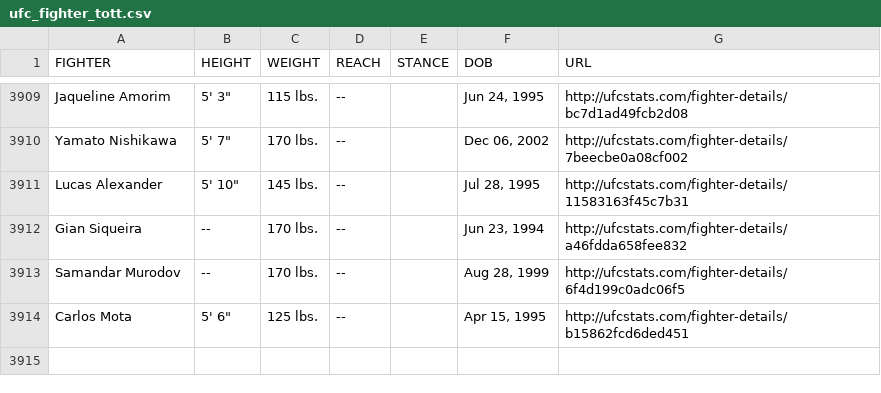
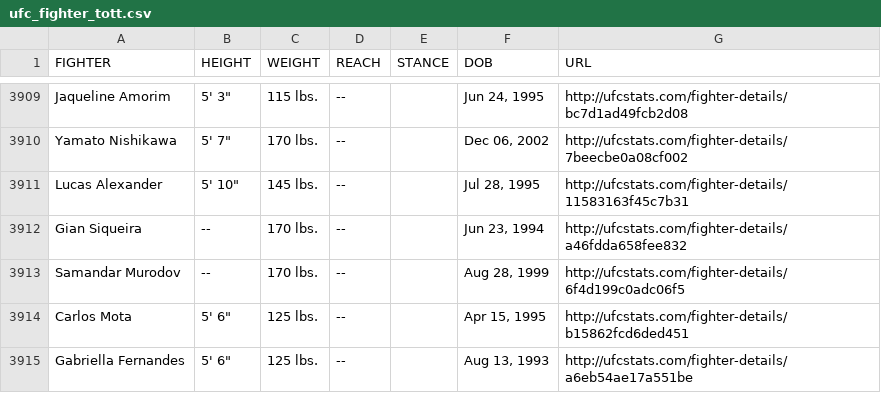
Before and after one commit to rajdesai1/UFC-Stats-Scrap, a CSV file: ufc_fighter_tott.csv, drawn as a sheet; only a part is shown, gaps mark what is left out.

Commit message:
2022-10-26 data refresh

```diff
--- a/ufc_fighter_tott.csv
+++ b/ufc_fighter_tott.csv
@@ -3914 +3914,2 @@ Samandar Murodov,--,170 lbs.,--,,"Aug 28, 1999",http://ufcstats.com/fighter-deta
 Carlos Mota,"5' 6""",125 lbs.,--,,"Apr 15, 1995",http://ufcstats.com/fighter-details/b15862fcd6ded451
+Gabriella Fernandes,"5' 6""",125 lbs.,--,,"Aug 13, 1993",http://ufcstats.com/fighter-details/a6eb54ae17a551be
```
Also changed, not shown: ufc_fighter_details.csv.
